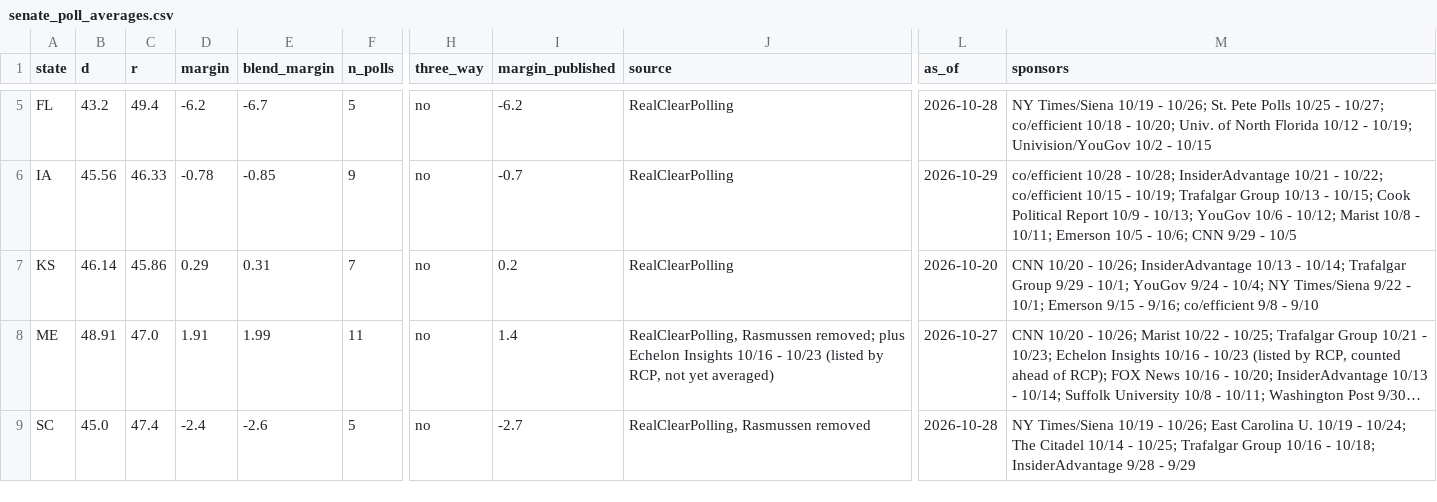
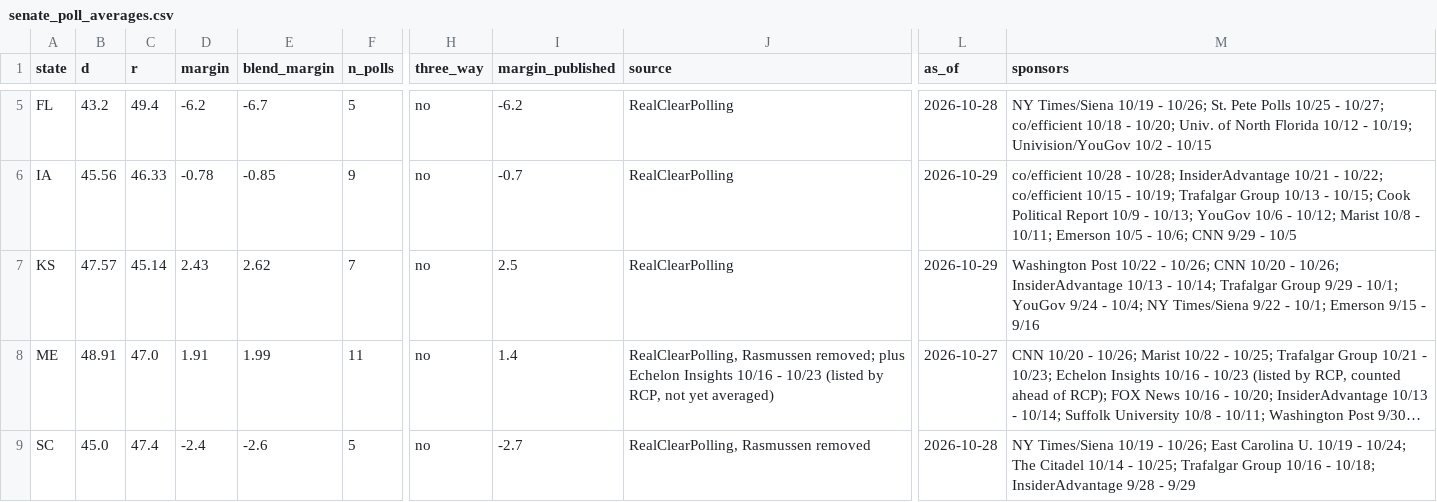
Before and after one commit to tcbDNA/house-2026, a CSV file: backend/data/senate_poll_averages.csv, drawn as a sheet; only a part is shown, gaps mark what is left out; long unchanged cells end in …; the diff names each change by its address in the sheet, - before the commit and + after, or states it on an @@ line.

```diff
--- a/backend/data/senate_poll_averages.csv
+++ b/backend/data/senate_poll_averages.csv
-B7 (d): 46.14
+B7 (d): 47.57
-C7 (r): 45.86
+C7 (r): 45.14
-D7 (margin): 0.29
+D7 (margin): 2.43
-E7 (blend_margin): 0.31
+E7 (blend_margin): 2.62
-I7 (margin_published): 0.2
+I7 (margin_published): 2.5
-L7 (as_of): 2026-10-20
+L7 (as_of): 2026-10-29
-M7 (sponsors): CNN 10/20 - 10/26; InsiderAdvantage 10/13 - 10/14; Trafalgar Group 9/29 - 10/1; YouGov 9/24 - 10/4; NY Times/Siena 9/22 - 10/1; Emerson 9/15 - 9/16; co/efficient 9/8 - 9/10
+M7 (sponsors): Washington Post 10/22 - 10/26; CNN 10/20 - 10/26; InsiderAdvantage 10/13 - 10/14; Trafalgar Group 9/29 - 10/1; YouGov 9/24 - 10/4; NY Times/Siena 9/22 - 10/1; Emerson 9/15 - 9/16
```
Also changed, not shown: backend/analysis/comparison.csv, 15 other files.
